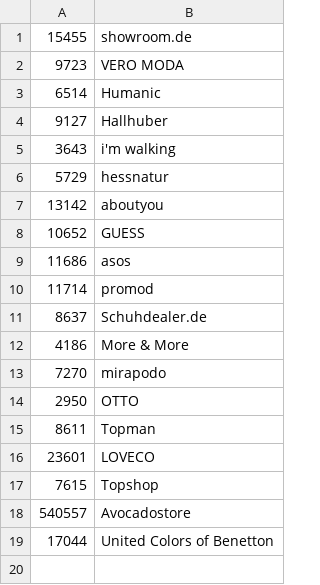
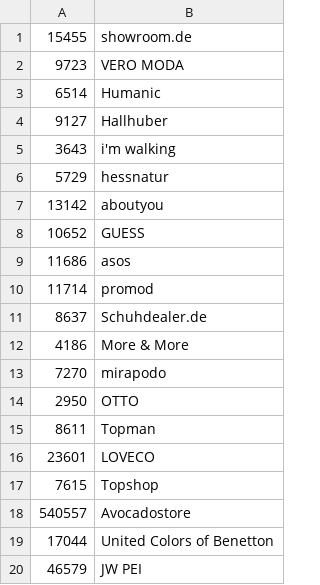
Before and after one commit to thegraphn/you_conscious, a CSV file: data_processing/utils/data_dependencies/shops_ids_names.csv, drawn as a sheet.

```diff
--- a/data_processing/utils/data_dependencies/shops_ids_names.csv
+++ b/data_processing/utils/data_dependencies/shops_ids_names.csv
@@ -19 +19,2 @@
 17044;United Colors of Benetton
+46579;JW PEI
```
Also changed, not shown: data_processing/utils/data_dependencies/categoriesCleaning_fashionSuitableFor_mapping.csv, data_processing/utils/data_dependencies/categories_mapping.csv.
